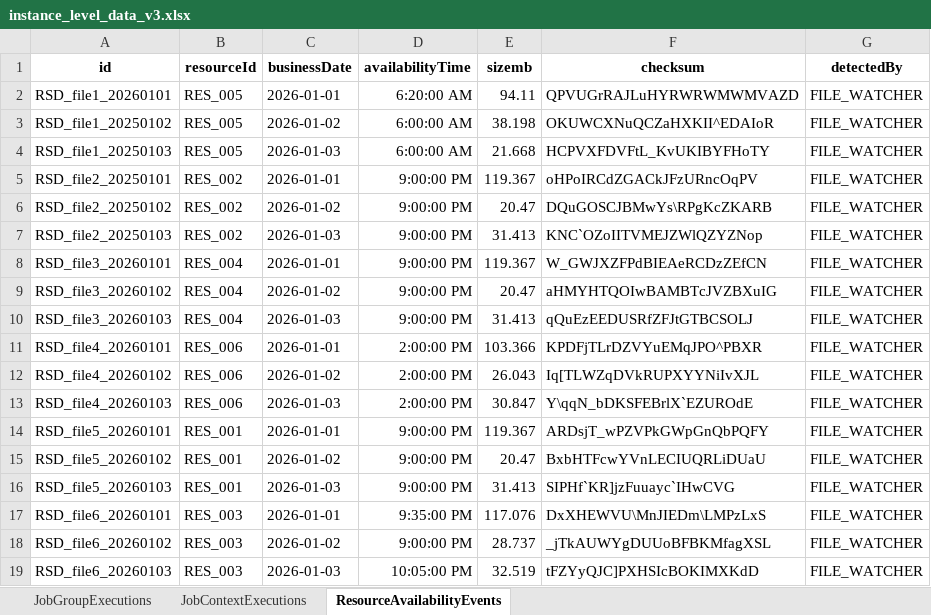
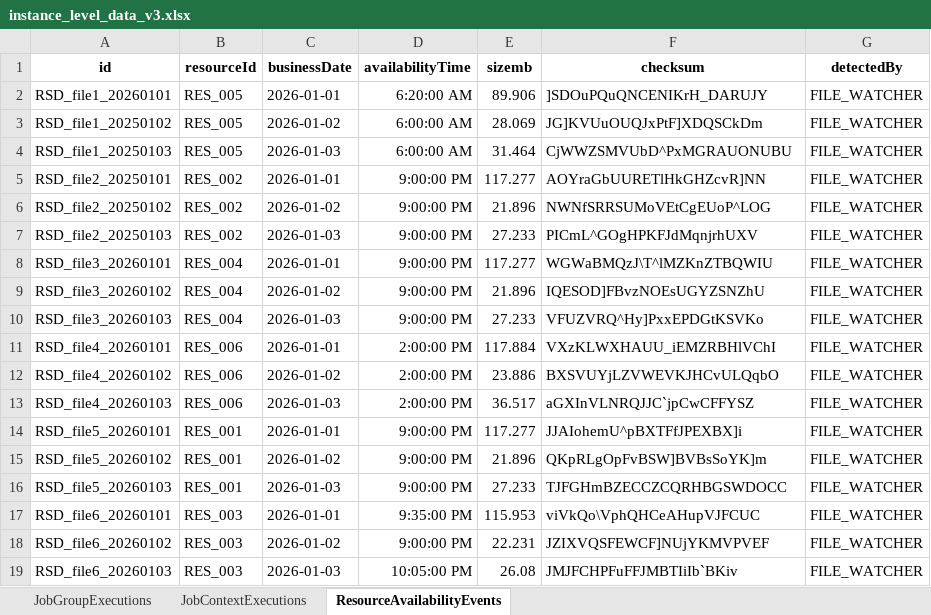
Before and after one commit to rohit051989/OpenAIAgents, an Excel workbook: KG/sample_data/instance_level_data_v3.xlsx, sheet ResourceAvailabilityEvents, drawn as a sheet; values as stored, in another font and other column widths than the file's, no borders; the diff names each change by its address in the sheet, - before the commit and + after, or states it on an @@ line.

```diff
--- a/KG/sample_data/instance_level_data_v3.xlsx (sheet ResourceAvailabilityEvents)
+++ b/KG/sample_data/instance_level_data_v3.xlsx (sheet ResourceAvailabilityEvents)
-E2 (sizemb): 94.11
+E2 (sizemb): 89.906
-F2 (checksum): QPVUGrRAJLuHYRWRWMWMVAZD
+F2 (checksum): ]SDOuPQuQNCENIKrH_DARUJY
-E3 (sizemb): 38.198
+E3 (sizemb): 28.069
-F3 (checksum): OKUWCXNuQCZaHXKII^EDAIoR
+F3 (checksum): JG]KVUuOUQJxPtF]XDQSCkDm
-E4 (sizemb): 21.668
+E4 (sizemb): 31.464
-F4 (checksum): HCPVXFDVFtL_KvUKIBYFHoTY
+F4 (checksum): CjWWZSMVUbD^PxMGRAUONUBU
-E5 (sizemb): 119.367
+E5 (sizemb): 117.277
-F5 (checksum): oHPoIRCdZGACkJFzURncOqPV
+F5 (checksum): AOYraGbUURETlHkGHZcvR]NN
-E6 (sizemb): 20.47
+E6 (sizemb): 21.896
-F6 (checksum): DQuGOSCJBMwYs\RPgKcZKARB
+F6 (checksum): NWNfSRRSUMoVEtCgEUoP^LOG
-E7 (sizemb): 31.413
+E7 (sizemb): 27.233
-F7 (checksum): KNC`OZoIITVMEJZWlQZYZNop
+F7 (checksum): PICmL^GOgHPKFJdMqnjrhUXV
-E8 (sizemb): 119.367
+E8 (sizemb): 117.277
-F8 (checksum): W_GWJXZFPdBIEAeRCDzZEfCN
+F8 (checksum): WGWaBMQzJ\T^lMZKnZTBQWIU
-E9 (sizemb): 20.47
+E9 (sizemb): 21.896
-F9 (checksum): aHMYHTQOIwBAMBTcJVZBXuIG
+F9 (checksum): IQESOD]FBvzNOEsUGYZSNZhU
-E10 (sizemb): 31.413
+E10 (sizemb): 27.233
-F10 (checksum): qQuEzEEDUSRfZFJtGTBCSOLJ
+F10 (checksum): VFUZVRQ^Hy]PxxEPDGtKSVKo
-E11 (sizemb): 103.366
+E11 (sizemb): 117.884
-F11 (checksum): KPDFjTLrDZVYuEMqJPO^PBXR
+F11 (checksum): VXzKLWXHAUU_iEMZRBHlVChI
-E12 (sizemb): 26.043
+E12 (sizemb): 23.886
-F12 (checksum): Iq[TLWZqDVkRUPXYYNiIvXJL
+F12 (checksum): BXSVUYjLZVWEVKJHCvULQqbO
-E13 (sizemb): 30.847
+E13 (sizemb): 36.517
-F13 (checksum): Y\qqN_bDKSFEBrlX`EZUROdE
+F13 (checksum): aGXInVLNRQJJC`jpCwCFFYSZ
-E14 (sizemb): 119.367
+E14 (sizemb): 117.277
-F14 (checksum): ARDsjT_wPZVPkGWpGnQbPQFY
+F14 (checksum): JJAIohemU^pBXTFfJPEXBX]i
-E15 (sizemb): 20.47
+E15 (sizemb): 21.896
-F15 (checksum): BxbHTFcwYVnLECIUQRLiDUaU
+F15 (checksum): QKpRLgOpFvBSW]BVBsSoYK]m
-E16 (sizemb): 31.413
+E16 (sizemb): 27.233
-F16 (checksum): SIPHf`KR]jzFuuayc`IHwCVG
+F16 (checksum): TJFGHmBZECCZCQRHBGSWDOCC
-E17 (sizemb): 117.076
+E17 (sizemb): 115.953
-F17 (checksum): DxXHEWVU\MnJIEDm\LMPzLxS
+F17 (checksum): viVkQo\VphQHCeAHupVJFCUC
-E18 (sizemb): 28.737
+E18 (sizemb): 22.231
-F18 (checksum): _jTkAUWYgDUUoBFBKMfagXSL
+F18 (checksum): JZIXVQSFEWCF]NUjYKMVPVEF
-E19 (sizemb): 32.519
+E19 (sizemb): 26.08
-F19 (checksum): tFZYyQJC]PXHSIcBOKIMXKdD
+F19 (checksum): JMJFCHPFuFFJMBTIiIb`BKiv
```
Also changed, not shown: sheet JobContextExecutions, KG/sample_data/class_level_data_1.xlsx, 17 other files.
